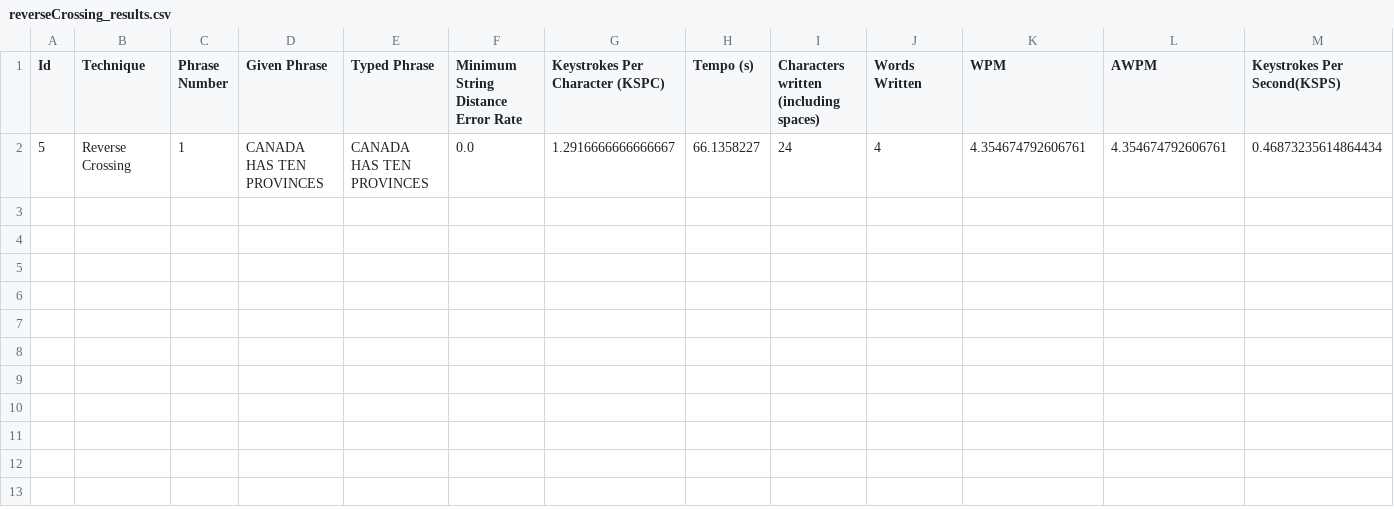
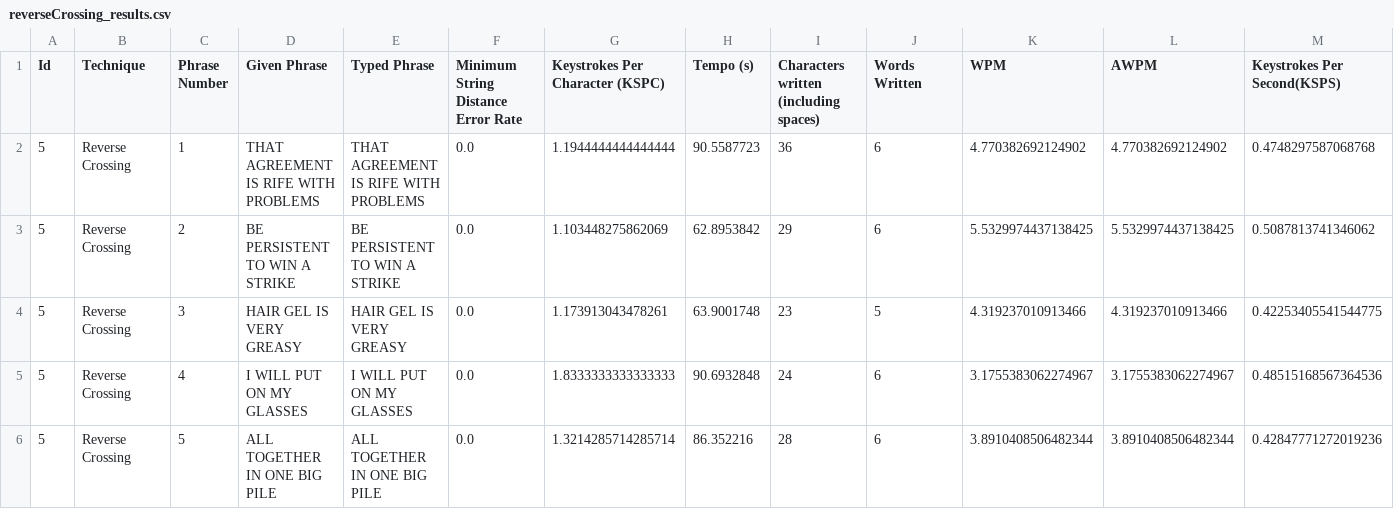
Before and after one commit to Franciscodc98/EyeTyping-2.0, a CSV file: src/main/resources/testResults/reverseCrossing_results.csv, drawn as a sheet; only a part is shown; removed rows and columns are numbered as before the commit, all else as after; rows hold the shown columns only; the diff names each change by its address in the sheet, - before the commit and + after, or states it on an @@ line.

```diff
--- a/src/main/resources/testResults/reverseCrossing_results.csv
+++ b/src/main/resources/testResults/reverseCrossing_results.csv
-row 2: 5 | Reverse Crossing | 1 | CANADA HAS TEN PROVINCES | CANADA HAS TEN PROVINCES | 0.0 | 1.2916666666666667 | 66.1358227 | 24 | 4 | 4.354674792606761 | 4.354674792606761 | 0.46873235614864434
+row 2: 5 | Reverse Crossing | 1 | THAT AGREEMENT IS RIFE WITH PROBLEMS | THAT AGREEMENT IS RIFE WITH PROBLEMS | 0.0 | 1.1944444444444444 | 90.5587723 | 36 | 6 | 4.770382692124902 | 4.770382692124902 | 0.4748297587068768
+row 3: 5 | Reverse Crossing | 2 | BE PERSISTENT TO WIN A STRIKE | BE PERSISTENT TO WIN A STRIKE | 0.0 | 1.103448275862069 | 62.8953842 | 29 | 6 | 5.5329974437138425 | 5.5329974437138425 | 0.5087813741346062
+row 4: 5 | Reverse Crossing | 3 | HAIR GEL IS VERY GREASY | HAIR GEL IS VERY GREASY | 0.0 | 1.173913043478261 | 63.9001748 | 23 | 5 | 4.319237010913466 | 4.319237010913466 | 0.42253405541544775
+row 5: 5 | Reverse Crossing | 4 | I WILL PUT ON MY GLASSES | I WILL PUT ON MY GLASSES | 0.0 | 1.8333333333333333 | 90.6932848 | 24 | 6 | 3.1755383062274967 | 3.1755383062274967 | 0.48515168567364536
+row 6: 5 | Reverse Crossing | 5 | ALL TOGETHER IN ONE BIG PILE | ALL TOGETHER IN ONE BIG PILE | 0.0 | 1.3214285714285714 | 86.352216 | 28 | 6 | 3.8910408506482344 | 3.8910408506482344 | 0.42847771272019236
```
Also changed, not shown: 1 other file.
